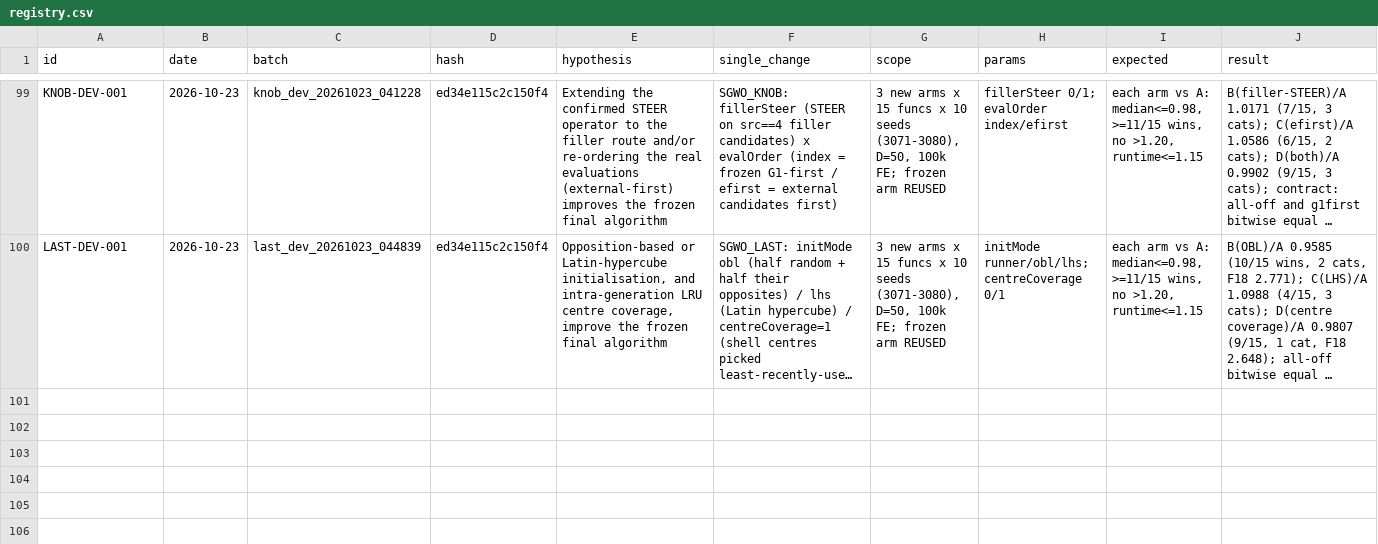
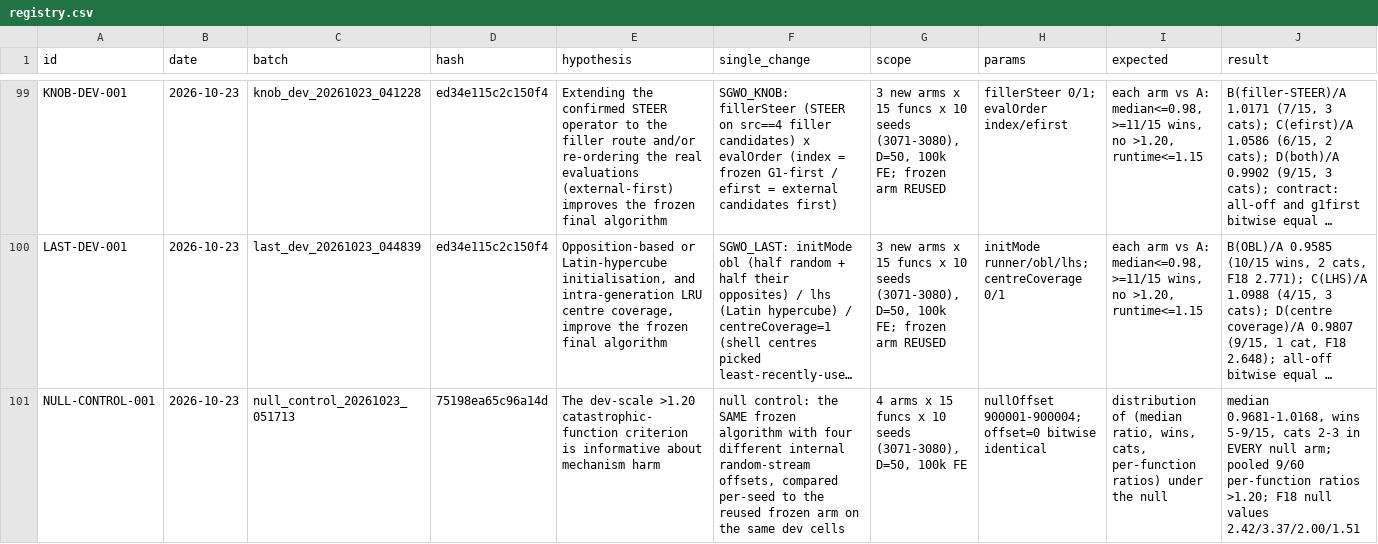
Before and after one commit to Xiaoqin-pro/new-gwo, a CSV file: sparse_q/experiments/registry.csv, drawn as a sheet; only a part is shown, gaps mark what is left out; long unchanged cells end in …; rows hold the shown columns only; the diff covers the shown part only; the diff names each change by its address in the sheet, - before the commit and + after, or states it on an @@ line.

```diff
--- a/sparse_q/experiments/registry.csv
+++ b/sparse_q/experiments/registry.csv
+row 101: NULL-CONTROL-001 | 2026-10-23 | null_control_20261023_051713 | 75198ea65c96a14d | The dev-scale >1.20 catastrophic-function criterion is informative about mechanism harm | null control: the SAME frozen algorithm with four different internal random-stream offsets, compared per-seed to the reused frozen arm on the same dev cells | 4 arms x 15 funcs x 10 seeds (3071-3080), D=50, 100k FE | nullOffset 900001-900004; offset=0 bitwise identical | distribution of (median ratio, wins, cats, per-function ratios) under the null | median 0.9681-1.0168, wins 5-9/15, cats 2-3 in EVERY null arm; pooled 9/60 per-function ratios >1.20; F18 null values 2.42/3.37/2.00/1.51
```
Also changed, not shown: 1 added row elsewhere in this file, 23 other files.
